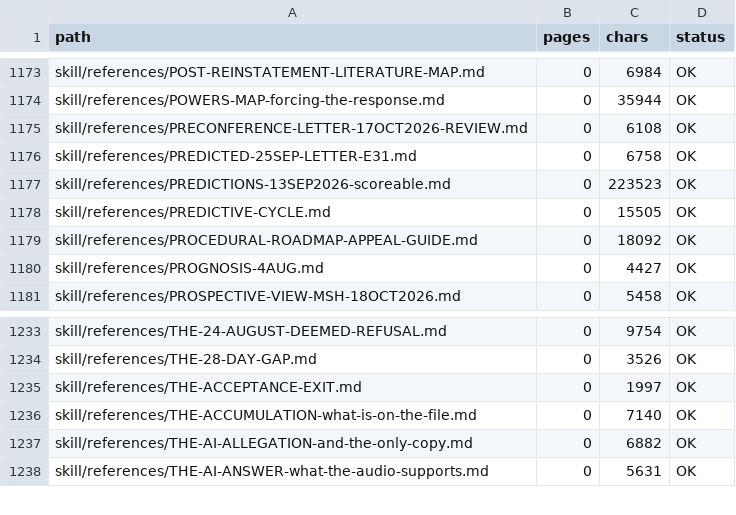
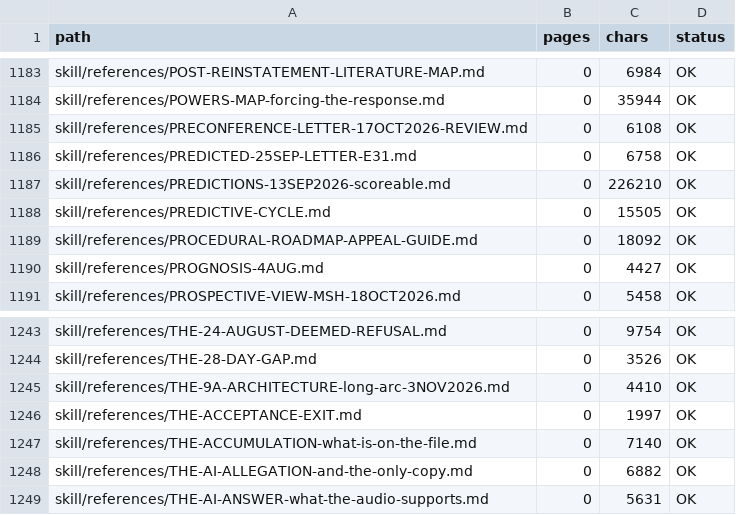
Before and after one commit to Cory789-byte/Personalproject, a TSV file: wc2024227/index/MANIFEST.tsv, drawn as a sheet; only a part is shown, gaps mark what is left out; the diff covers the shown part only.

```diff
--- a/wc2024227/index/MANIFEST.tsv
+++ b/wc2024227/index/MANIFEST.tsv
@@ -1176,3 +1186,3 @@ skill/references/PRECONFERENCE-LETTER-17OCT2026-REVIEW.md	0	6108	OK
 skill/references/PREDICTED-25SEP-LETTER-E31.md	0	6758	OK
-skill/references/PREDICTIONS-13SEP2026-scoreable.md	0	223523	OK
+skill/references/PREDICTIONS-13SEP2026-scoreable.md	0	226210	OK
 skill/references/PREDICTIVE-CYCLE.md	0	15505	OK
@@ -1234,2 +1244,3 @@ skill/references/THE-24-AUGUST-DEEMED-REFUSAL.md	0	9754	OK
 skill/references/THE-28-DAY-GAP.md	0	3526	OK
+skill/references/THE-9A-ARCHITECTURE-long-arc-3NOV2026.md	0	4410	OK
 skill/references/THE-ACCEPTANCE-EXIT.md	0	1997	OK
```
Also changed, not shown: 10 added rows and 1 edited cell elsewhere in this file, wc2024227/index/COMMS_SIGNAL_LEDGER.tsv, 6 other files.
